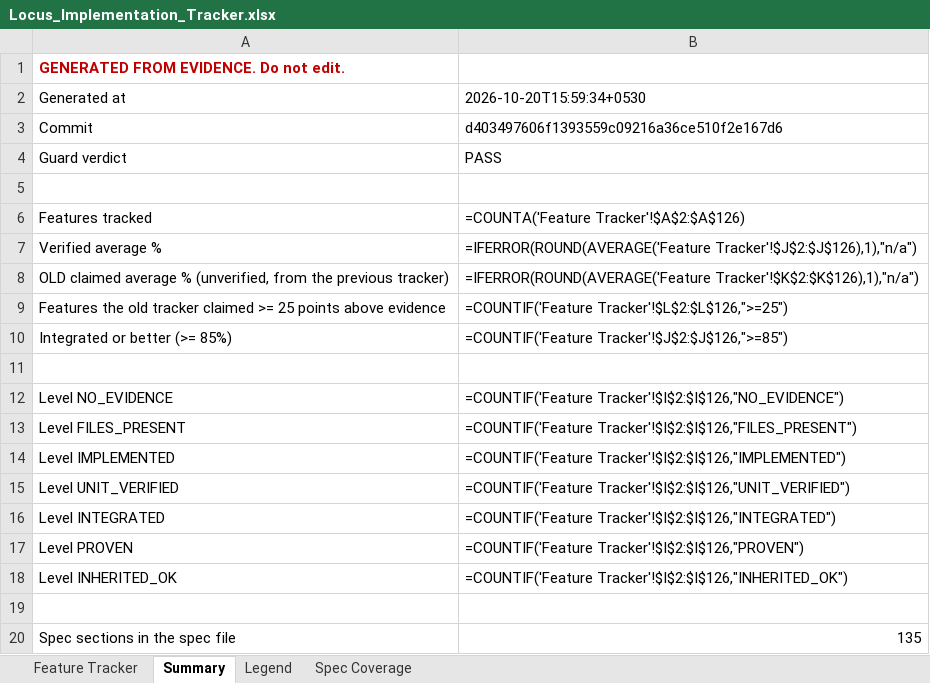
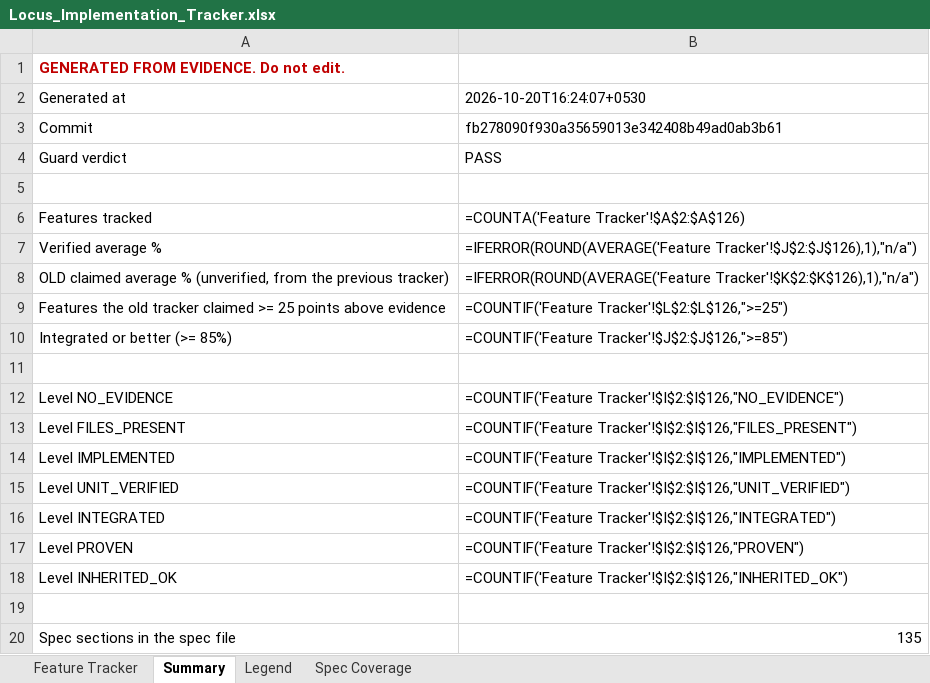
Before and after one commit to Shivamxp23/Locus-OS, an Excel workbook: .keysndocs/Documentation/Implementation Plans/Implementation Report/Locus_Implementation_Tracker.xlsx, sheet Summary, drawn as a sheet; values as stored, in another font and other column widths than the file's, no borders; formulas without a stored value are shown as written; the diff names each change by its address in the sheet, - before the commit and + after, or states it on an @@ line.

```diff
--- a/.keysndocs/Documentation/Implementation Plans/Implementation Report/Locus_Implementation_Tracker.xlsx (sheet Summary)
+++ b/.keysndocs/Documentation/Implementation Plans/Implementation Report/Locus_Implementation_Tracker.xlsx (sheet Summary)
-B2: 2026-10-20T15:59:34+0530
+B2: 2026-10-20T16:24:07+0530
-B3: d403497606f1393559c09216a36ce510f2e167d6
+B3: fb278090f930a35659013e342408b49ad0ab3b61
```
Also changed, not shown: sheet Feature Tracker, 3 other files.
